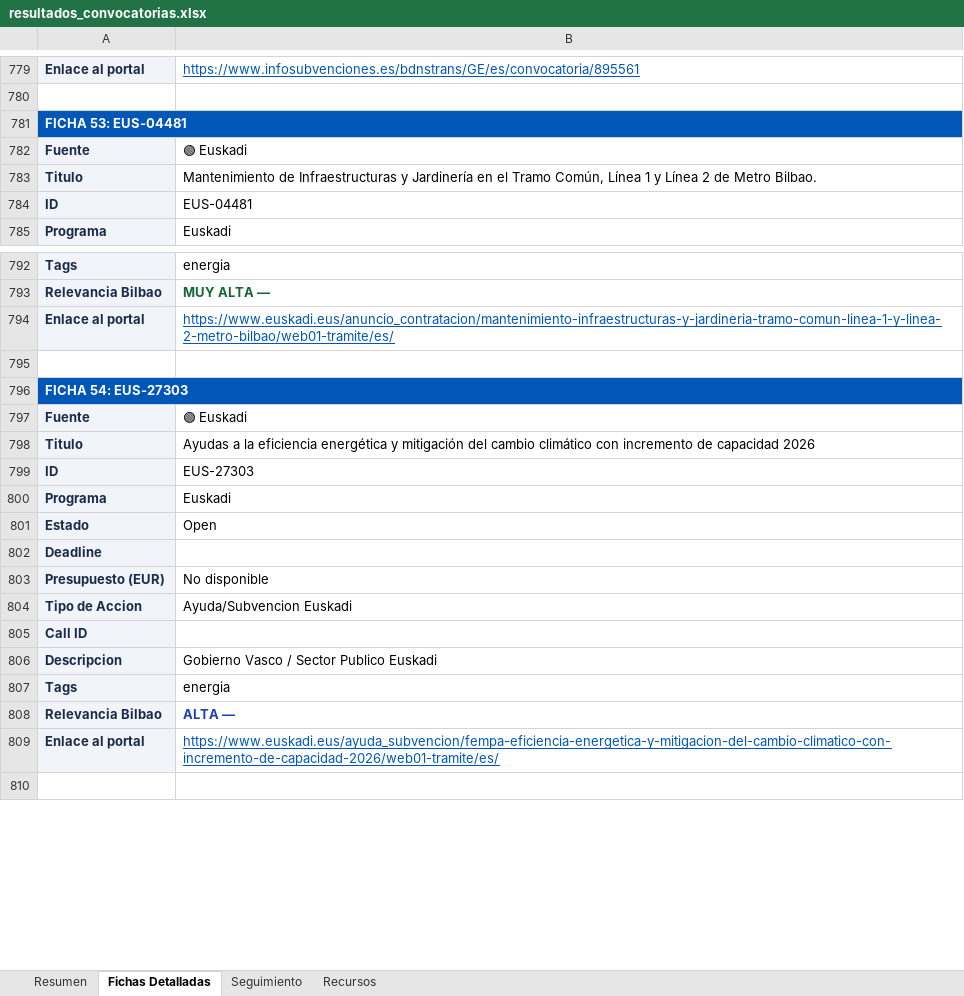
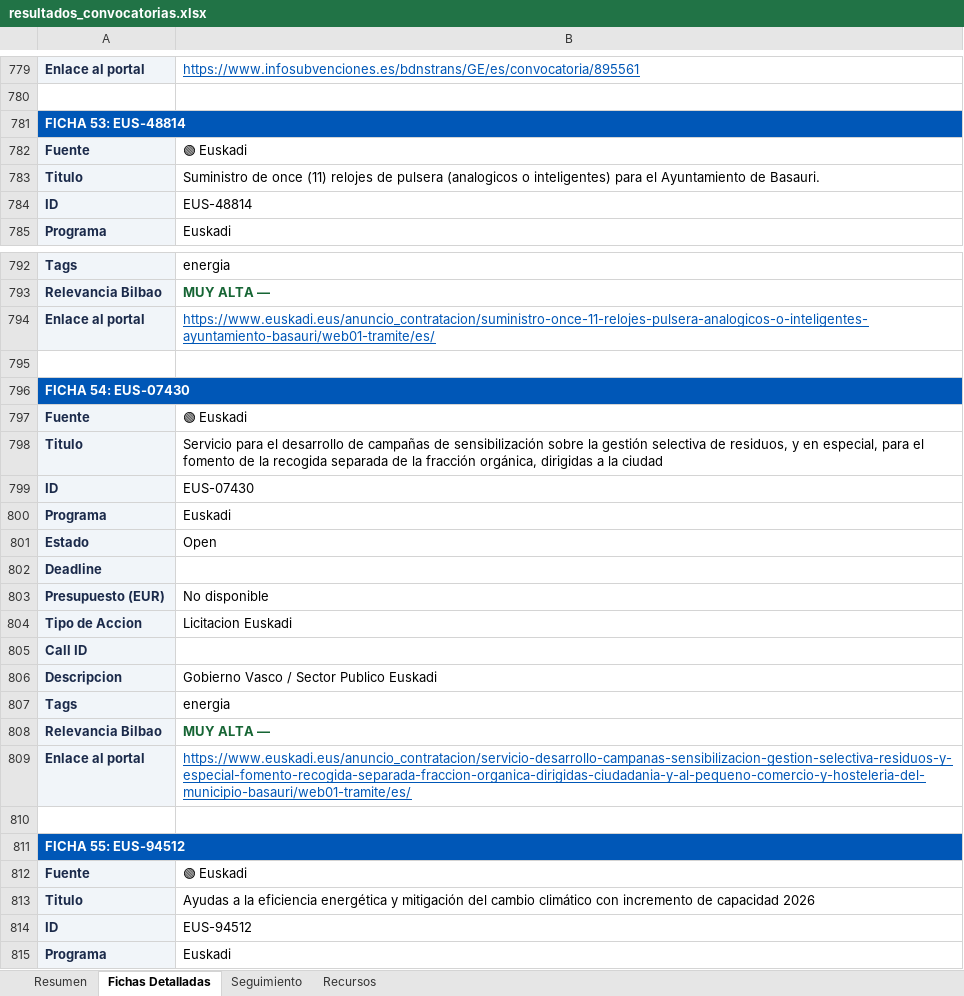
Before and after one commit to haguirre-lab/eu-funding-radar, an Excel workbook: docs/resultados_convocatorias.xlsx, sheet Fichas Detalladas, drawn as a sheet; only a part is shown, gaps mark what is left out; the shorter side is filled out with more unchanged rows; values as stored, in another font and other column widths than the file's, no borders; addresses are those after the commit; the diff covers the shown part only; the diff names each change by its address in the sheet, - before the commit and + after, or states it on an @@ line.

```diff
--- a/docs/resultados_convocatorias.xlsx (sheet Fichas Detalladas)
+++ b/docs/resultados_convocatorias.xlsx (sheet Fichas Detalladas)
-A781: FICHA 53: EUS-04481
+A781: FICHA 53: EUS-48814
-B783: Mantenimiento de Infraestructuras y Jardinería en el Tramo Común, Línea 1 y Línea 2 de Metro Bilbao.
+B783: Suministro de once (11) relojes de pulsera (analogicos o inteligentes) para el Ayuntamiento de Basauri.
-B784: EUS-04481
+B784: EUS-48814
-B794: https://www.euskadi.eus/anuncio_contratacion/mantenimiento-infraestructuras-y-jardineria-tramo-comun-linea-1-y-linea-2-metro-bilbao/web01-tramite/es/
+B794: https://www.euskadi.eus/anuncio_contratacion/suministro-once-11-relojes-pulsera-analogicos-o-inteligentes-ayuntamiento-basauri/web01-tramite/es/
-A796: FICHA 54: EUS-27303
+A796: FICHA 54: EUS-07430
+row 797: Fuente | 🟢 Euskadi
+row 798: Titulo | Servicio para el desarrollo de campañas de sensibilización sobre la gestión selectiva de residuos, y en especial, para el fomento de la recogida separada de la fracción orgánica, dirigidas a la ciudad
+row 799: ID | EUS-07430
+row 800: Programa | Euskadi
+row 801: Estado | Open
+row 802: Deadline
+row 803: Presupuesto (EUR) | No disponible
+row 804: Tipo de Accion | Licitacion Euskadi
+row 805: Call ID
+row 806: Descripcion | Gobierno Vasco / Sector Publico Euskadi
+row 807: Tags | energia
+row 808: Relevancia Bilbao | MUY ALTA —
+row 809: Enlace al portal | https://www.euskadi.eus/anuncio_contratacion/servicio-desarrollo-campanas-sensibilizacion-gestion-selectiva-residuos-y-especial-fomento-recogida-separada-fraccion-organica-dirigidas-ciudadania-y-al-pequeno-comercio-y-hosteleria-del-municipio-basauri/web01-tramite/es/
+row 810: (empty)
+row 811: FICHA 55: EUS-94512
-B814: EUS-27303
+B814: EUS-94512
```
Also changed, not shown: 15 added rows and 44 edited cells elsewhere in this sheet, sheet Resumen, sheet Seguimiento, 3 other files.
